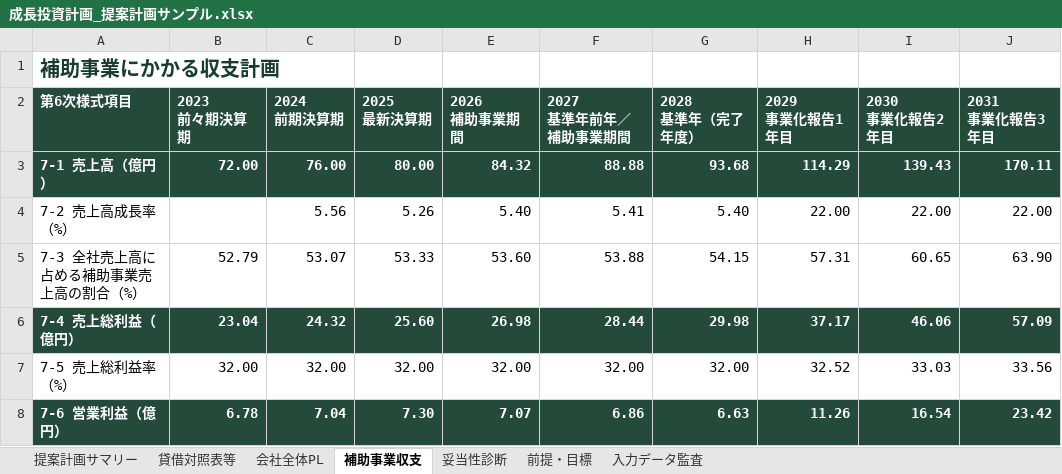
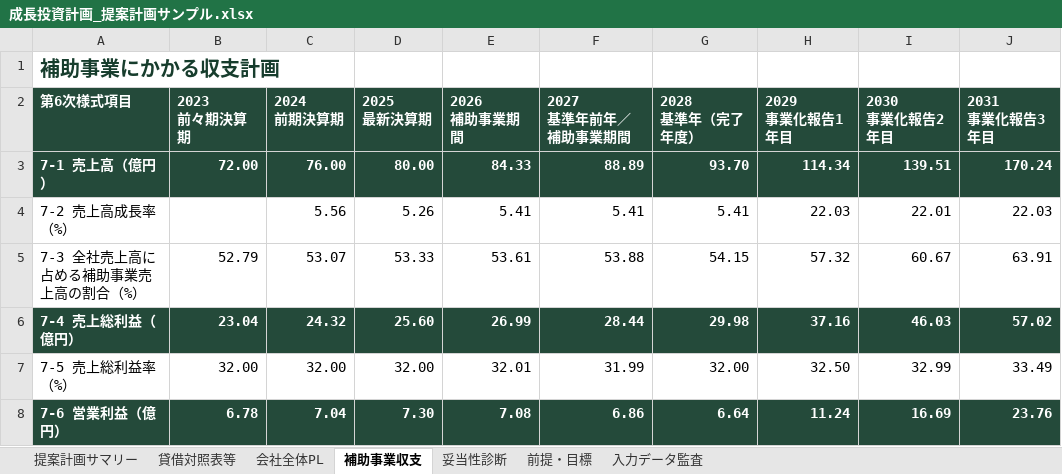
Before and after one commit to tyaso777/japan-subsidy-data, an Excel workbook: 補助金/大規模成長投資補助金/planning_model/examples/成長投資計画_提案計画サンプル.xlsx, sheet 補助事業収支, drawn as a sheet; only a part is shown; values as stored, in another font and other column widths than the file's, no borders; the diff covers the shown part only; the diff names each change by its address in the sheet, - before the commit and + after, or states it on an @@ line.

```diff
--- a/補助金/大規模成長投資補助金/planning_model/examples/成長投資計画_提案計画サンプル.xlsx (sheet 補助事業収支)
+++ b/補助金/大規模成長投資補助金/planning_model/examples/成長投資計画_提案計画サンプル.xlsx (sheet 補助事業収支)
-E3 (2026 補助事業期間): 84.32
+E3 (2026 補助事業期間): 84.33
-F3 (2027 基準年前年／補助事業期間): 88.88
+F3 (2027 基準年前年／補助事業期間): 88.89
-G3 (2028 基準年（完了年度）): 93.68
+G3 (2028 基準年（完了年度）): 93.70
-H3 (2029 事業化報告1年目): 114.29
+H3 (2029 事業化報告1年目): 114.34
-I3 (2030 事業化報告2年目): 139.43
+I3 (2030 事業化報告2年目): 139.51
-J3 (2031 事業化報告3年目): 170.11
+J3 (2031 事業化報告3年目): 170.24
-E4 (2026 補助事業期間): 5.40
+E4 (2026 補助事業期間): 5.41
-G4 (2028 基準年（完了年度）): 5.40
+G4 (2028 基準年（完了年度）): 5.41
-H4 (2029 事業化報告1年目): 22.00
+H4 (2029 事業化報告1年目): 22.03
-I4 (2030 事業化報告2年目): 22.00
+I4 (2030 事業化報告2年目): 22.01
-J4 (2031 事業化報告3年目): 22.00
+J4 (2031 事業化報告3年目): 22.03
-E5 (2026 補助事業期間): 53.60
+E5 (2026 補助事業期間): 53.61
-H5 (2029 事業化報告1年目): 57.31
+H5 (2029 事業化報告1年目): 57.32
-I5 (2030 事業化報告2年目): 60.65
+I5 (2030 事業化報告2年目): 60.67
-J5 (2031 事業化報告3年目): 63.90
+J5 (2031 事業化報告3年目): 63.91
-E6 (2026 補助事業期間): 26.98
+E6 (2026 補助事業期間): 26.99
-H6 (2029 事業化報告1年目): 37.17
+H6 (2029 事業化報告1年目): 37.16
-I6 (2030 事業化報告2年目): 46.06
+I6 (2030 事業化報告2年目): 46.03
-J6 (2031 事業化報告3年目): 57.09
+J6 (2031 事業化報告3年目): 57.02
-E7 (2026 補助事業期間): 32.00
+E7 (2026 補助事業期間): 32.01
-F7 (2027 基準年前年／補助事業期間): 32.00
+F7 (2027 基準年前年／補助事業期間): 31.99
-H7 (2029 事業化報告1年目): 32.52
+H7 (2029 事業化報告1年目): 32.50
-I7 (2030 事業化報告2年目): 33.03
+I7 (2030 事業化報告2年目): 32.99
-J7 (2031 事業化報告3年目): 33.56
+J7 (2031 事業化報告3年目): 33.49
-E8 (2026 補助事業期間): 7.07
+E8 (2026 補助事業期間): 7.08
-G8 (2028 基準年（完了年度）): 6.63
+G8 (2028 基準年（完了年度）): 6.64
-H8 (2029 事業化報告1年目): 11.26
+H8 (2029 事業化報告1年目): 11.24
-I8 (2030 事業化報告2年目): 16.54
+I8 (2030 事業化報告2年目): 16.69
-J8 (2031 事業化報告3年目): 23.42
+J8 (2031 事業化報告3年目): 23.76
```
Also changed, not shown: 27 edited cells elsewhere in this sheet, sheet 妥当性診断, sheet 会社全体PL, sheet 提案計画サマリー, 補助金/大規模成長投資補助金/planning_model/examples/成長投資計画_提案計画サンプル_一部目標未達.xlsx, 補助金/大規模成長投資補助金/planning_model/examples/成長投資計画_提案計画サンプル_基準年売上開始.xlsx, 11 other files.
